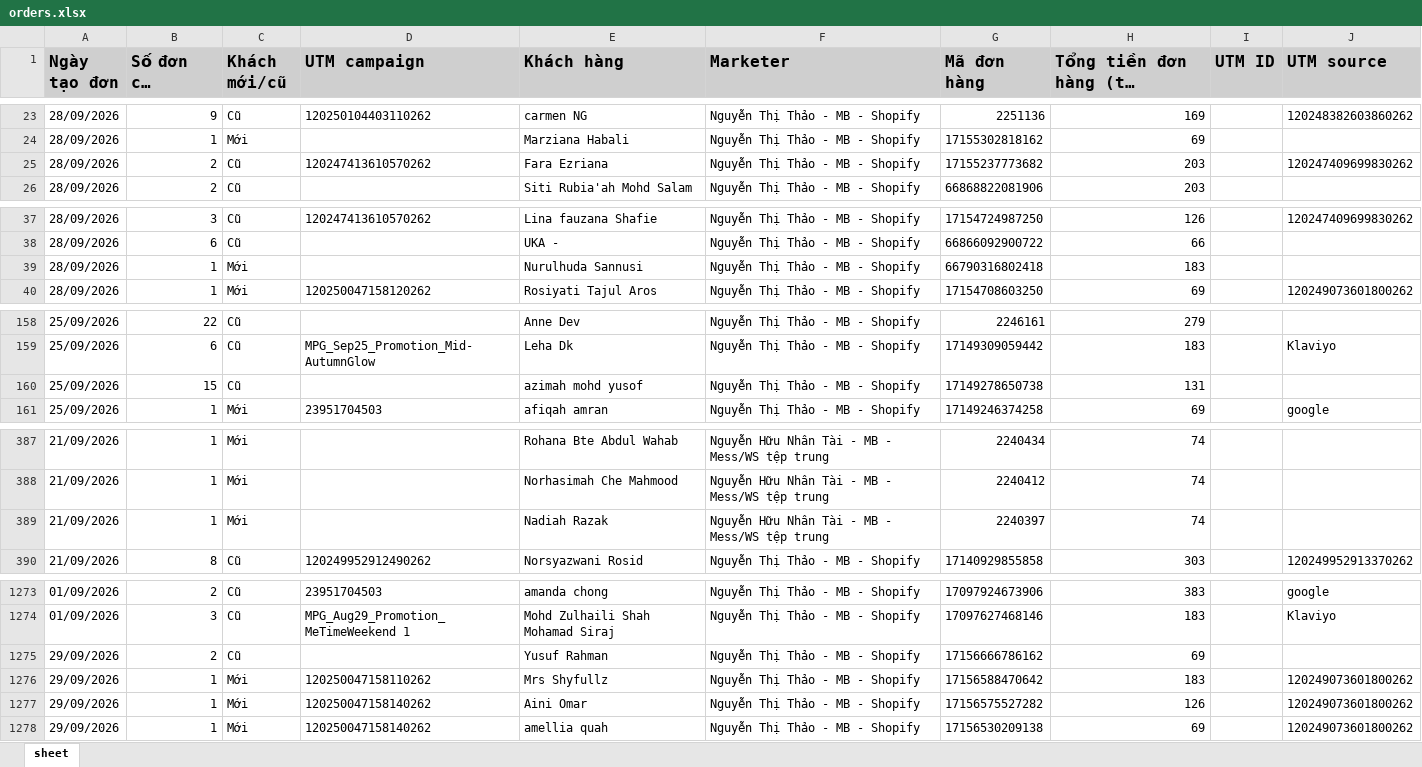
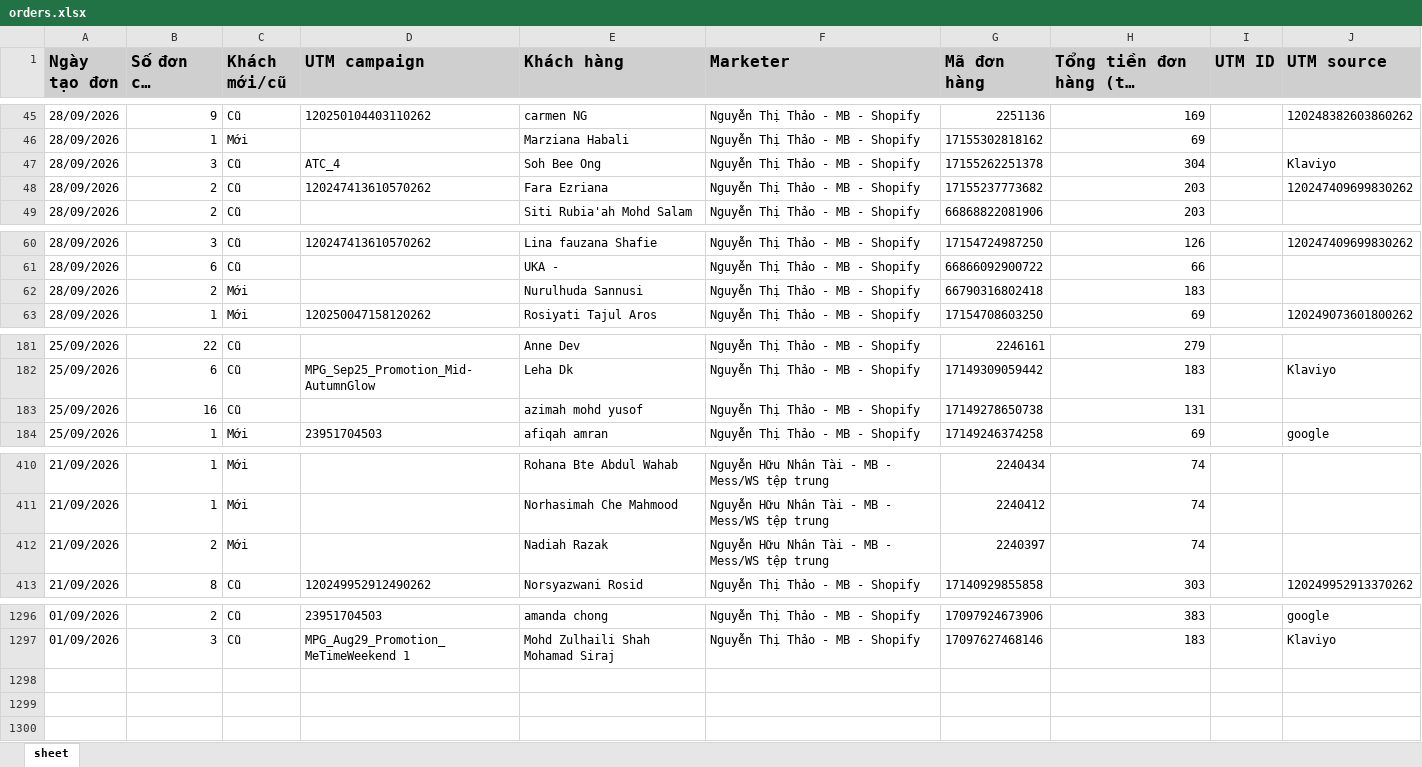
Before and after one commit to NHNT1001/data, an Excel workbook: orders.xlsx, sheet sheet, drawn as a sheet; only a part is shown, gaps mark what is left out; long unchanged cells end in …; values as stored, in another font and other column widths than the file's, no borders; removed rows and columns are numbered as before the commit, all else as after; the diff covers the shown part only; the diff names each change by its address in the sheet, - before the commit and + after, or states it on an @@ line.

```diff
--- a/orders.xlsx (sheet sheet)
+++ b/orders.xlsx (sheet sheet)
+row 47: 28/09/2026 | 3 | Cũ | ATC_4 | Soh Bee Ong | Nguyễn Thị Thảo - MB - Shopify | 17155262251378 | 304 |  | Klaviyo
-B62 (Số đơn của khách): 1
+B62 (Số đơn của khách): 2
-B183 (Số đơn của khách): 15
+B183 (Số đơn của khách): 16
-B412 (Số đơn của khách): 1
+B412 (Số đơn của khách): 2
-row 1275: 29/09/2026 | 2 | Cũ |  | Yusuf Rahman | Nguyễn Thị Thảo - MB - Shopify | 17156666786162 | 69
@@ row 1276 moved to row 17: 29/09/2026 @@
@@ row 1277 moved to row 18: 29/09/2026 @@
@@ row 1278 moved to row 19: 29/09/2026 @@
```
Also changed, not shown: 19 added rows and 8 edited cells elsewhere in this sheet.
